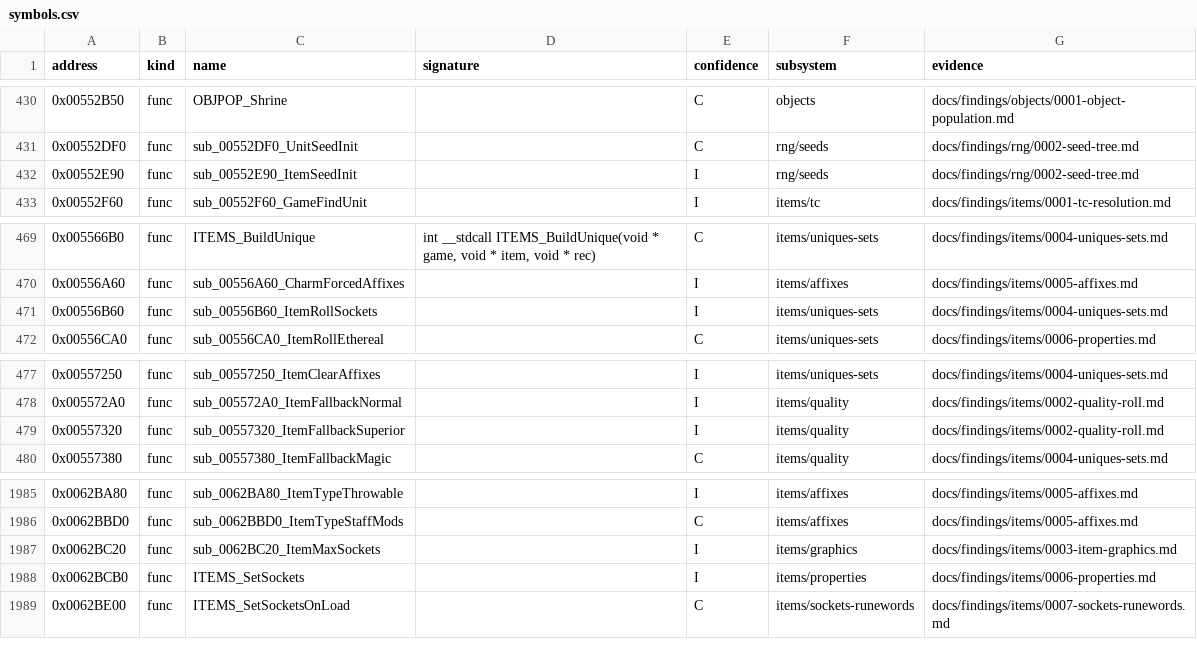
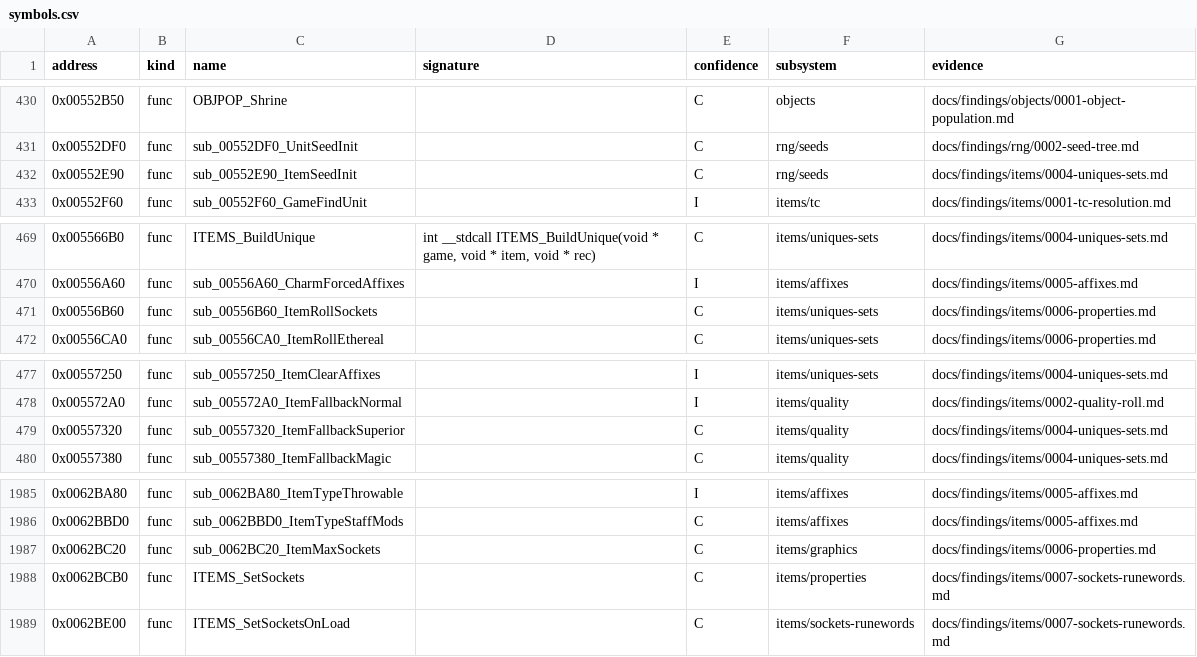
Before and after one commit to IgorKonovalov/diablo-2-recompilation, a CSV file: re/symbols.csv, drawn as a sheet; only a part is shown, gaps mark what is left out.

Commit message:
docs(plans): lane/h2b review, accept with fixes (5); plan 0038 batch H2b: aff 13 and aff 21 controls re-taken at item version 1 with the refusal removed, sock 42's [C] scoped to the cap's steps (every request lay in 1..cap), five more item symbols I to C, dev manifest path; three d-none moves accepted; static 567, harness 526, blocked 414 (d-none 288), deferred 2, raised 17: 1 526; review request closed, spec-writer entry released, ledger rows

```diff
--- a/re/symbols.csv
+++ b/re/symbols.csv
@@ -431,3 +431,3 @@ address,kind,name,signature,confidence,subsystem,evidence
 0x00552DF0,func,sub_00552DF0_UnitSeedInit,,C,rng/seeds,docs/findings/rng/0002-seed-tree.md
-0x00552E90,func,sub_00552E90_ItemSeedInit,,I,rng/seeds,docs/findings/rng/0002-seed-tree.md
+0x00552E90,func,sub_00552E90_ItemSeedInit,,C,rng/seeds,docs/findings/items/0004-uniques-sets.md
 0x00552F60,func,sub_00552F60_GameFindUnit,,I,items/tc,docs/findings/items/0001-tc-resolution.md
@@ -470,3 +470,3 @@ address,kind,name,signature,confidence,subsystem,evidence
 0x00556A60,func,sub_00556A60_CharmForcedAffixes,,I,items/affixes,docs/findings/items/0005-affixes.md
-0x00556B60,func,sub_00556B60_ItemRollSockets,,I,items/uniques-sets,docs/findings/items/0004-uniques-sets.md
+0x00556B60,func,sub_00556B60_ItemRollSockets,,C,items/uniques-sets,docs/findings/items/0006-properties.md
 0x00556CA0,func,sub_00556CA0_ItemRollEthereal,,C,items/uniques-sets,docs/findings/items/0006-properties.md
@@ -478,3 +478,3 @@ address,kind,name,signature,confidence,subsystem,evidence
 0x005572A0,func,sub_005572A0_ItemFallbackNormal,,I,items/quality,docs/findings/items/0002-quality-roll.md
-0x00557320,func,sub_00557320_ItemFallbackSuperior,,I,items/quality,docs/findings/items/0002-quality-roll.md
+0x00557320,func,sub_00557320_ItemFallbackSuperior,,C,items/quality,docs/findings/items/0004-uniques-sets.md
 0x00557380,func,sub_00557380_ItemFallbackMagic,,C,items/quality,docs/findings/items/0004-uniques-sets.md
@@ -1986,4 +1986,4 @@ address,kind,name,signature,confidence,subsystem,evidence
 0x0062BBD0,func,sub_0062BBD0_ItemTypeStaffMods,,C,items/affixes,docs/findings/items/0005-affixes.md
-0x0062BC20,func,sub_0062BC20_ItemMaxSockets,,I,items/graphics,docs/findings/items/0003-item-graphics.md
-0x0062BCB0,func,ITEMS_SetSockets,,I,items/properties,docs/findings/items/0006-properties.md
+0x0062BC20,func,sub_0062BC20_ItemMaxSockets,,C,items/graphics,docs/findings/items/0006-properties.md
+0x0062BCB0,func,ITEMS_SetSockets,,C,items/properties,docs/findings/items/0007-sockets-runewords.md
 0x0062BE00,func,ITEMS_SetSocketsOnLoad,,C,items/sockets-runewords,docs/findings/items/0007-sockets-runewords.md
```
Also changed, not shown: 13 other files.
